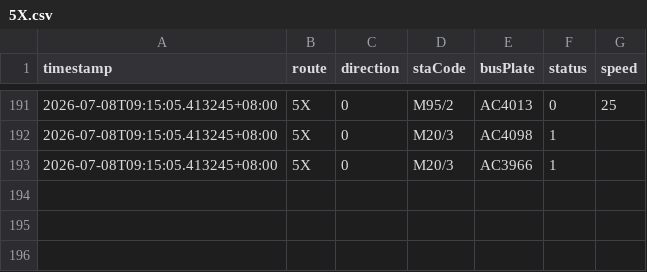
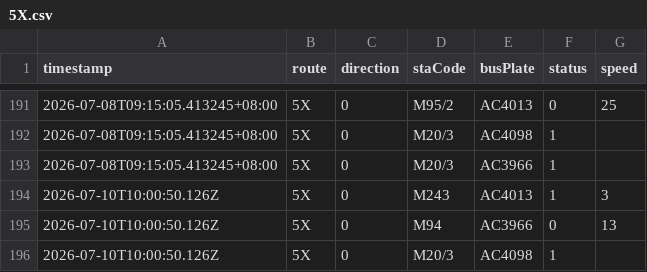
Before and after one commit to ChiHin-Lio/macau-gtfs-data, a CSV file: raw_logs/5X.csv, drawn as a sheet; only a part is shown, gaps mark what is left out; the diff names each change by its address in the sheet, - before the commit and + after, or states it on an @@ line.

Commit message:
scraper: update 5X.csv via Cloudflare Worker

```diff
--- a/raw_logs/5X.csv
+++ b/raw_logs/5X.csv
+row 194: 2026-07-10T10:00:50.126Z | 5X | 0 | M243 | AC4013 | 1 | 3
+row 195: 2026-07-10T10:00:50.126Z | 5X | 0 | M94 | AC3966 | 0 | 13
+row 196: 2026-07-10T10:00:50.126Z | 5X | 0 | M20/3 | AC4098 | 1
```
